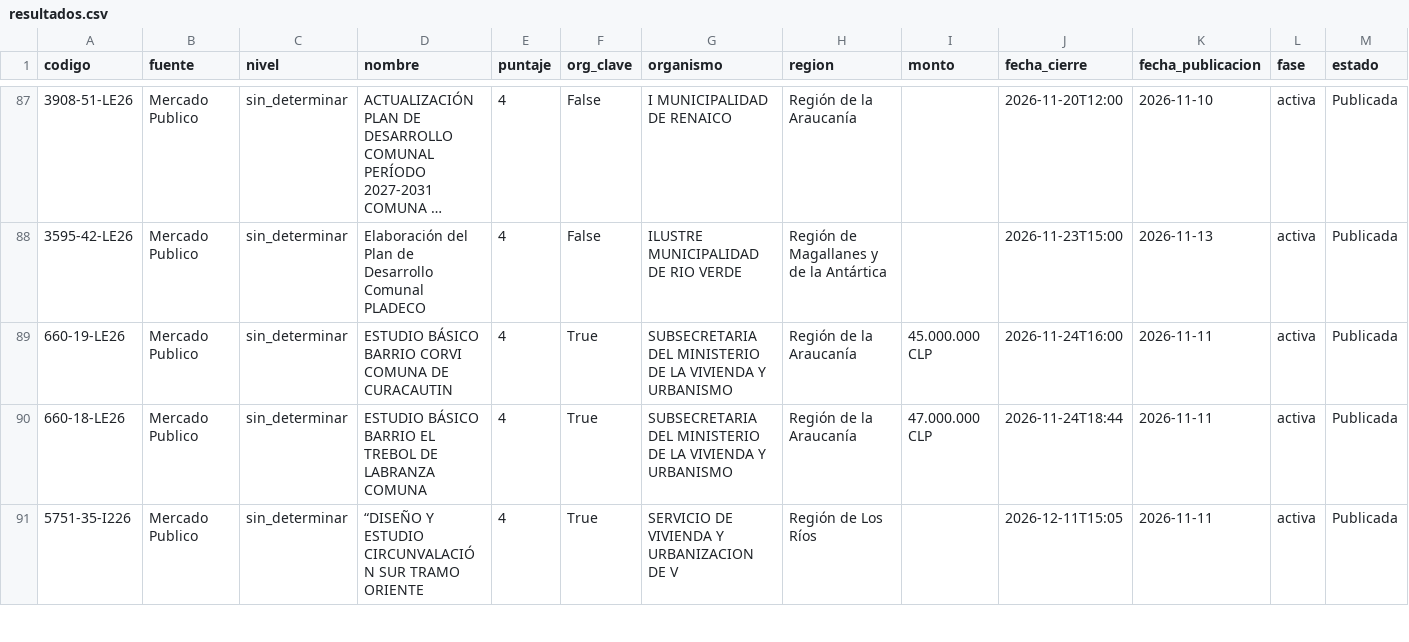
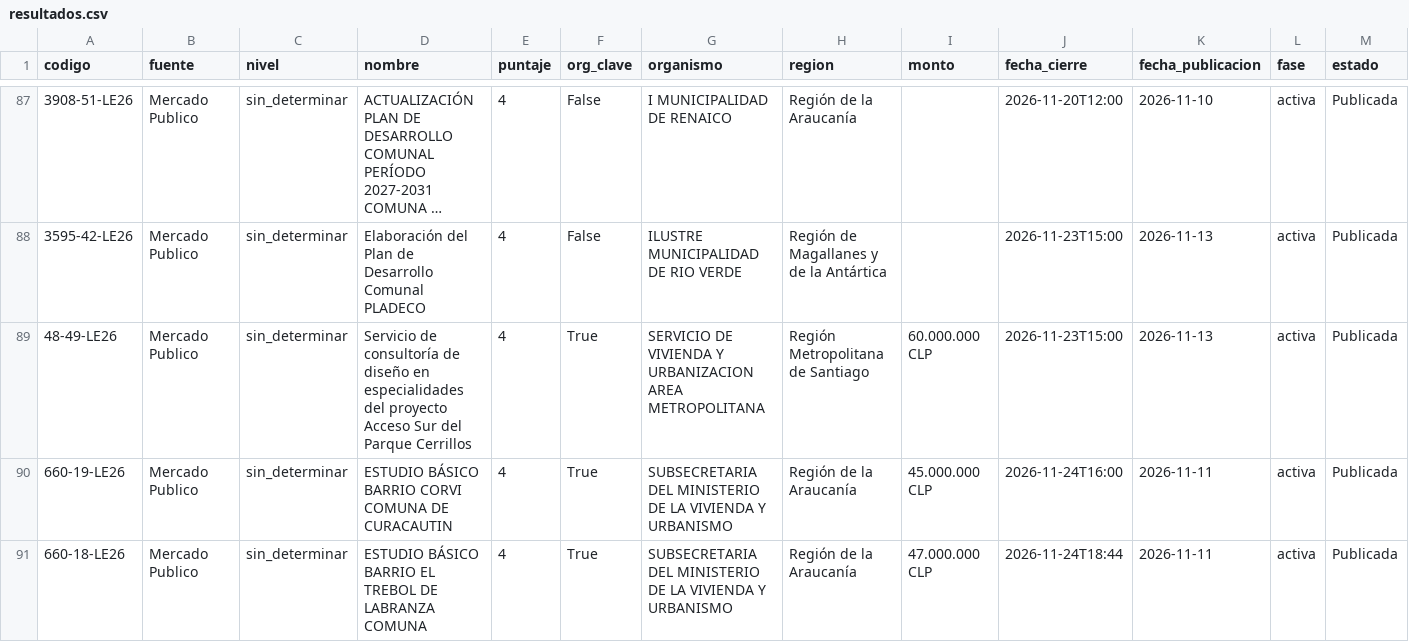
Before and after one commit to romedinag-tech/licitaciones, a CSV file: data/resultados.csv, drawn as a sheet; only a part is shown, gaps mark what is left out; the shorter side is filled out with more unchanged rows; long unchanged cells end in …; rows hold the shown columns only; the diff names each change by its address in the sheet, - before the commit and + after, or states it on an @@ line.

```diff
--- a/data/resultados.csv
+++ b/data/resultados.csv
+row 89: 48-49-LE26 | Mercado Publico | sin_determinar | Servicio de consultoría de diseño en especialidades del proyecto Acceso Sur del Parque Cerrillos | 4 | True | SERVICIO DE VIVIENDA Y URBANIZACION AREA METROPOLITANA | Región Metropolitana de Santiago | 60.000.000 CLP | 2026-11-23T15:00 | 2026-11-13 | activa | Publicada
```
Also changed, not shown: 2 other files.
